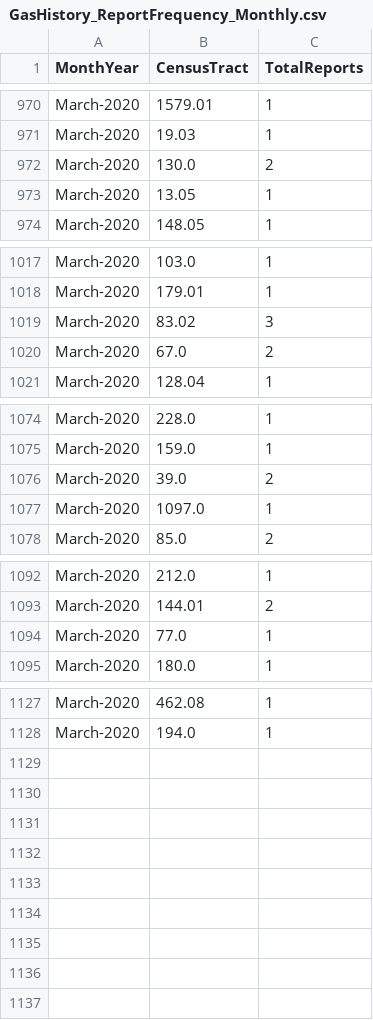
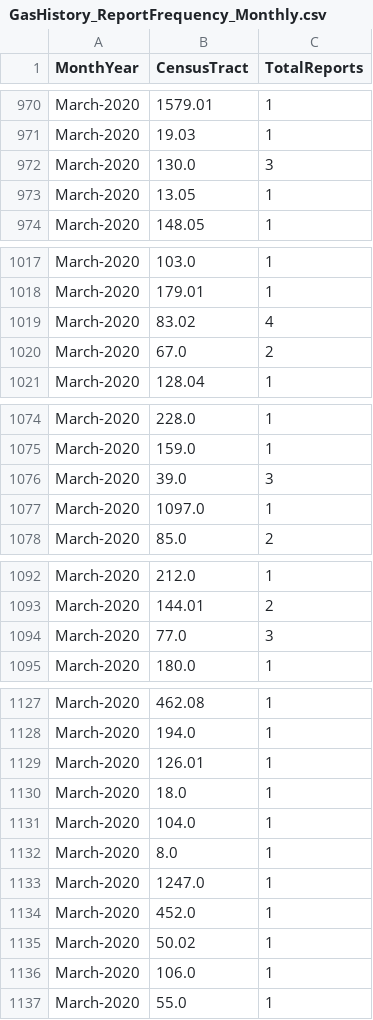
Before and after one commit to mhasan004/GasLeakProject, a CSV file: Getting_GasLeak_Data/DataFiles/GasHistory_ReportFrequency_Monthly.csv, drawn as a sheet; only a part is shown, gaps mark what is left out; the diff covers the shown part only.

```diff
--- a/Getting_GasLeak_Data/DataFiles/GasHistory_ReportFrequency_Monthly.csv
+++ b/Getting_GasLeak_Data/DataFiles/GasHistory_ReportFrequency_Monthly.csv
@@ -971,3 +971,3 @@ March-2020,1579.01,1
 March-2020,19.03,1
-March-2020,130.0,2
+March-2020,130.0,3
 March-2020,13.05,1
@@ -1018,3 +1018,3 @@ March-2020,103.0,1
 March-2020,179.01,1
-March-2020,83.02,3
+March-2020,83.02,4
 March-2020,67.0,2
@@ -1075,3 +1075,3 @@ March-2020,228.0,1
 March-2020,159.0,1
-March-2020,39.0,2
+March-2020,39.0,3
 March-2020,1097.0,1
@@ -1093,3 +1093,3 @@ March-2020,212.0,1
 March-2020,144.01,2
-March-2020,77.0,1
+March-2020,77.0,3
 March-2020,180.0,1
@@ -1128 +1128,10 @@ March-2020,462.08,1
 March-2020,194.0,1
+March-2020,126.01,1
+March-2020,18.0,1
+March-2020,104.0,1
+March-2020,8.0,1
+March-2020,1247.0,1
+March-2020,452.0,1
+March-2020,50.02,1
+March-2020,106.0,1
+March-2020,55.0,1
```
Also changed, not shown: 2 edited cells elsewhere in this file, Getting_GasLeak_Data/DataFiles/GasHistory_ConEdisonTracts.csv, Getting_GasLeak_Data/DataFiles/GasHistory_ReportFrequency_Hourly.csv.
